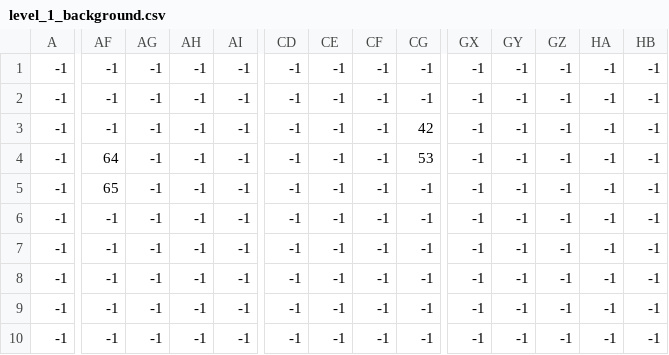
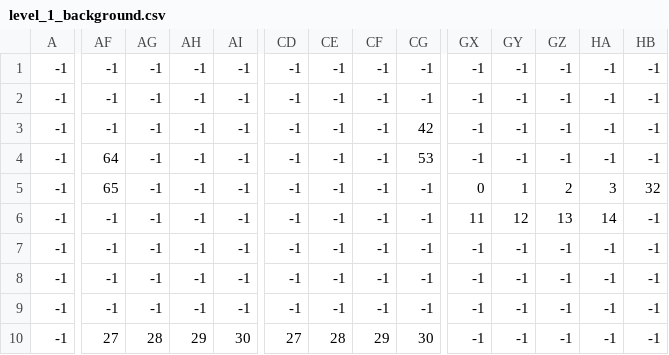
Before and after one commit to MTino0/New-Map, a CSV file: Levels/1/level_1_background.csv, drawn as a sheet; only a part is shown, gaps mark what is left out; the diff covers the shown part only; the diff names each change by its address in the sheet, - before the commit and + after, or states it on an @@ line.

```diff
--- a/Levels/1/level_1_background.csv
+++ b/Levels/1/level_1_background.csv
-GX5: -1
+GX5: 0
-GY5: -1
+GY5: 1
-GZ5: -1
+GZ5: 2
-HA5: -1
+HA5: 3
-HB5: -1
+HB5: 32
-GX6: -1
+GX6: 11
-GY6: -1
+GY6: 12
-GZ6: -1
+GZ6: 13
-HA6: -1
+HA6: 14
-AF10: -1
+AF10: 27
-AG10: -1
+AG10: 28
-AH10: -1
+AH10: 29
-AI10: -1
+AI10: 30
-CD10: -1
+CD10: 27
-CE10: -1
+CE10: 28
-CF10: -1
+CF10: 29
-CG10: -1
+CG10: 30
```
Also changed, not shown: 95 edited cells elsewhere in this file, Levels/1/level_1_constraints.csv, Levels/1/level_1_enemy.csv, 3 other files.
